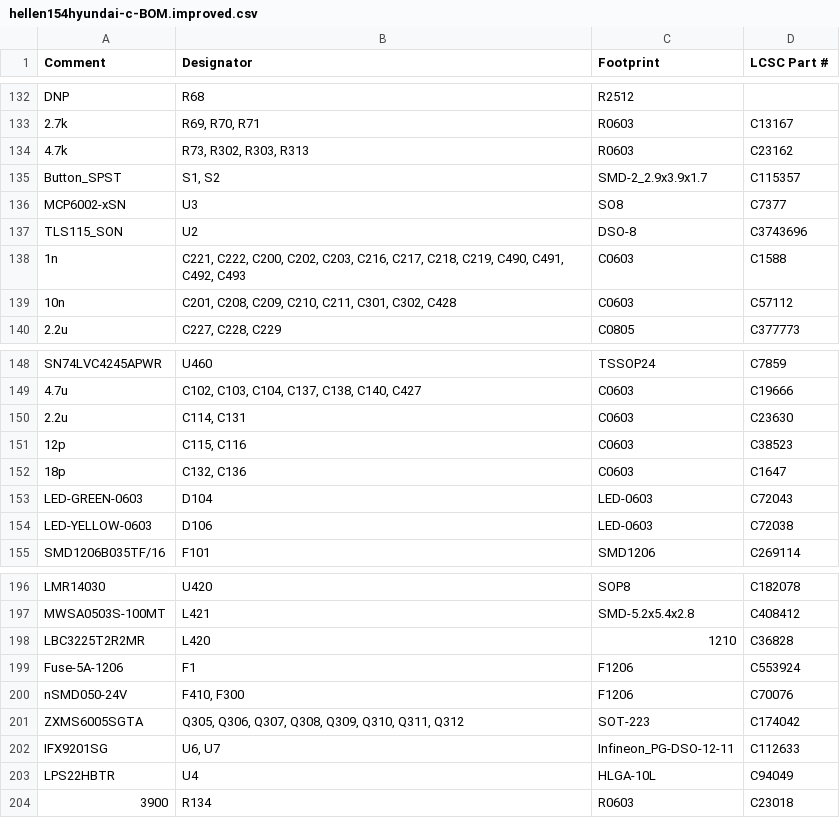
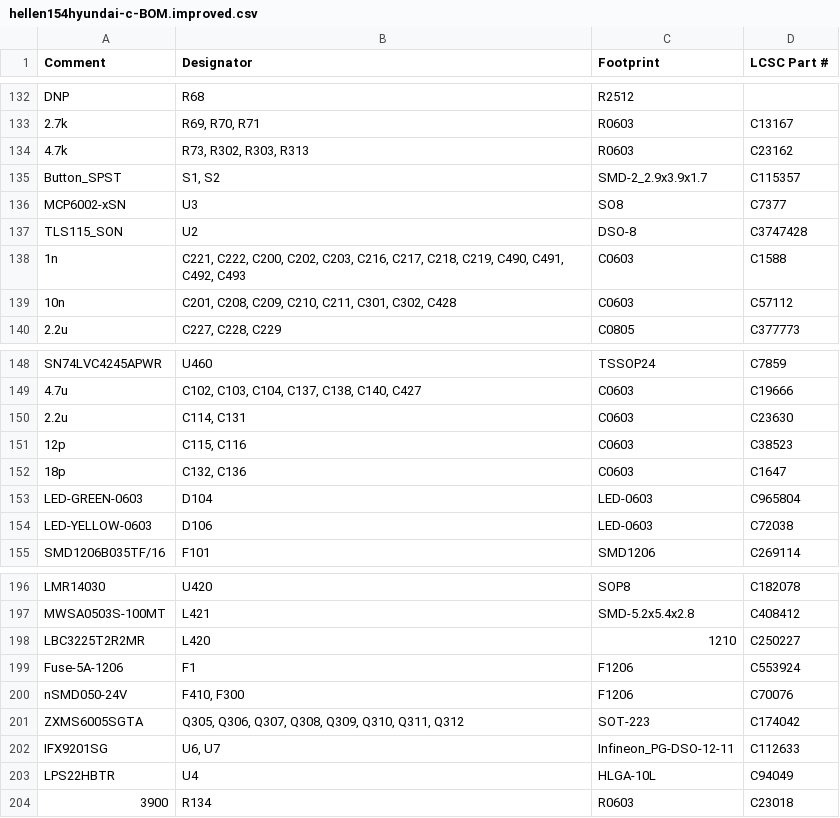
Before and after one commit to rusefi/hellen154hyundai, a CSV file: boards/hellen154hyundai-c.fab/board/hellen154hyundai-c-BOM.improved.csv, drawn as a sheet; only a part is shown, gaps mark what is left out.

```diff
--- a/boards/hellen154hyundai-c.fab/board/hellen154hyundai-c-BOM.improved.csv
+++ b/boards/hellen154hyundai-c.fab/board/hellen154hyundai-c-BOM.improved.csv
@@ -136,3 +136,3 @@ Comment,Designator,Footprint,LCSC Part #
 "MCP6002-xSN","U3","SO8","C7377"
-"TLS115_SON","U2","DSO-8","C3743696"
+"TLS115_SON","U2","DSO-8","C3747428"
 "1n","C221, C222, C200, C202, C203, C216, C217, C218, C219, C490, C491, C492, C493","C0603","C1588"
@@ -152,3 +152,3 @@ Comment,Designator,Footprint,LCSC Part #
 "18p","C132, C136","C0603","C1647"
-"LED-GREEN-0603","D104","LED-0603","C72043"
+"LED-GREEN-0603","D104","LED-0603","C965804"
 "LED-YELLOW-0603","D106","LED-0603","C72038"
@@ -197,3 +197,3 @@ Comment,Designator,Footprint,LCSC Part #
 "MWSA0503S-100MT","L421","SMD-5.2x5.4x2.8","C408412"
-"LBC3225T2R2MR","L420","1210","C36828"
+"LBC3225T2R2MR","L420","1210","C250227"
 "Fuse-5A-1206","F1","F1206","C553924"
```
